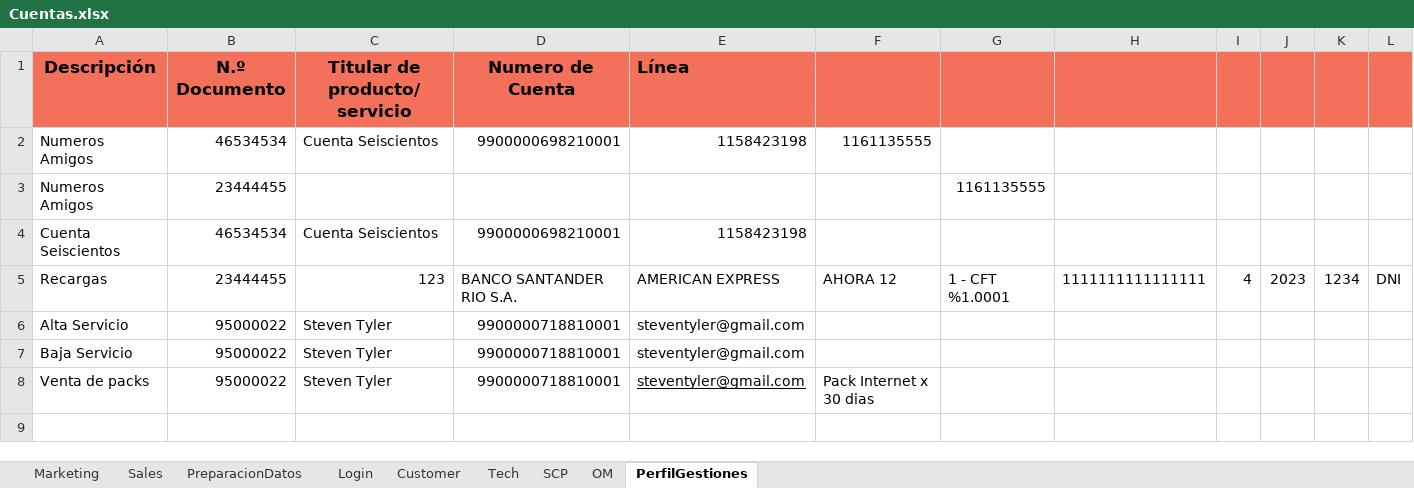
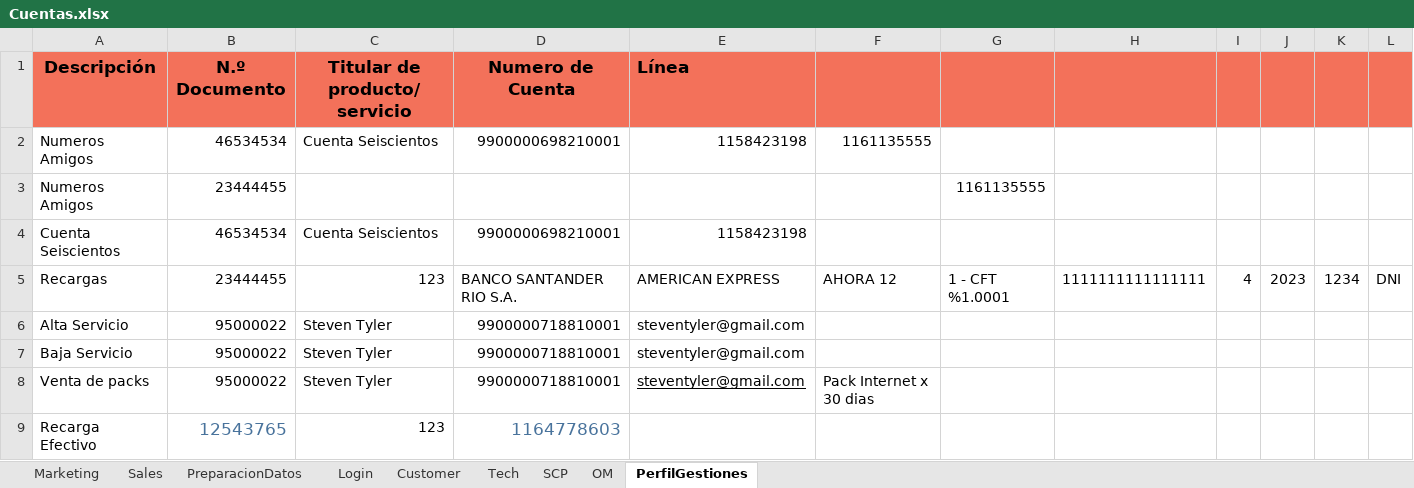
Before and after one commit to FlorangelRC/TelecomProyectoFAN, an Excel workbook: Cuentas.xlsx, sheet PerfilGestiones, drawn as a sheet; only a part is shown; values as stored, in another font and other column widths than the file's, no borders; rows hold the shown columns only; the diff names each change by its address in the sheet, - before the commit and + after, or states it on an @@ line.

```diff
--- a/Cuentas.xlsx (sheet PerfilGestiones)
+++ b/Cuentas.xlsx (sheet PerfilGestiones)
+row 9: Recarga Efectivo | 12543765 | 123 | 1164778603
```
Also changed, not shown: sheet PreparacionDatos, 8 other files.
